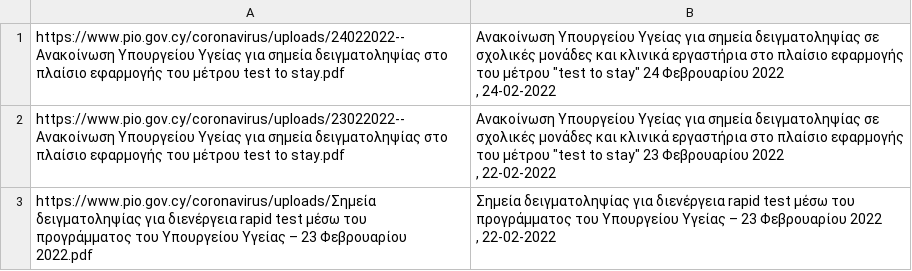
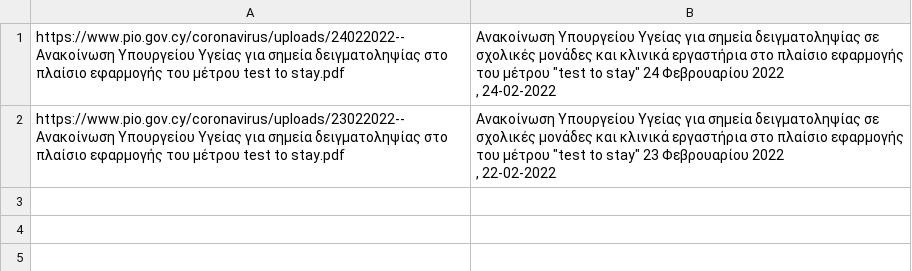
Before and after one commit to kapiosk/CovidPIO, a CSV file: data.csv, drawn as a sheet; ↵ is a line break in a cell; the diff names each change by its address in the sheet, - before the commit and + after, or states it on an @@ line.

```diff
--- a/data.csv
+++ b/data.csv
-row 3: https://www.pio.gov.cy/coronavirus/uploads/Σημεία δειγματοληψίας για διενέργεια rapid test μέσω του προγράμματος του Υπουργείου Υγείας – 23 Φεβρουαρίου 2022.pdf | Σημεία δειγματοληψίας για διενέργεια rapid test μέσω του προγράμματος του Υπουργείου Υγείας – 23 Φεβρουαρίου 2022 ↵ , 22-02-2022
```
Also changed, not shown: 1 other file.
